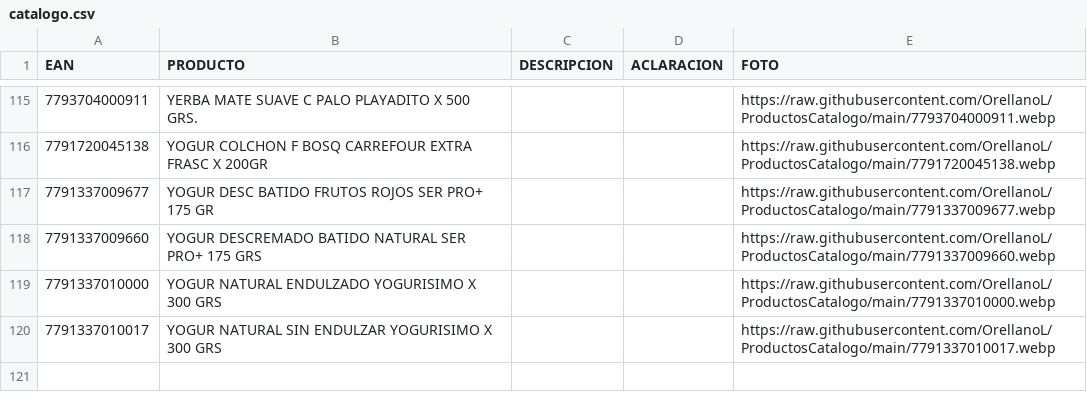
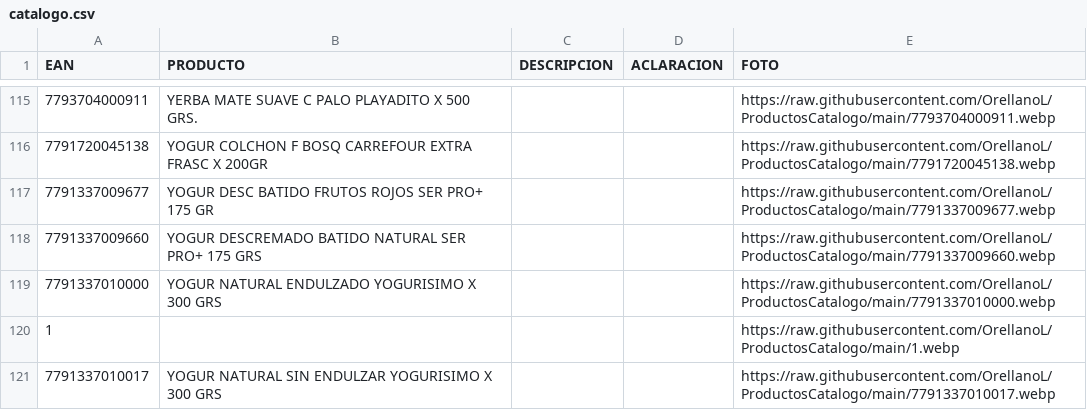
Before and after one commit to OrellanoL/ProductosCatalogo, a CSV file: catalogo.csv, drawn as a sheet; only a part is shown, gaps mark what is left out; the diff names each change by its address in the sheet, - before the commit and + after, or states it on an @@ line.

Commit message:
Update catalogo.csv

```diff
--- a/catalogo.csv
+++ b/catalogo.csv
+row 120: 1 |  |  |  | https://raw.githubusercontent.com/OrellanoL/ProductosCatalogo/main/1.webp
```
